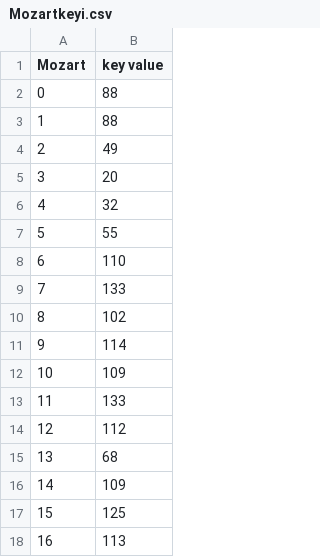
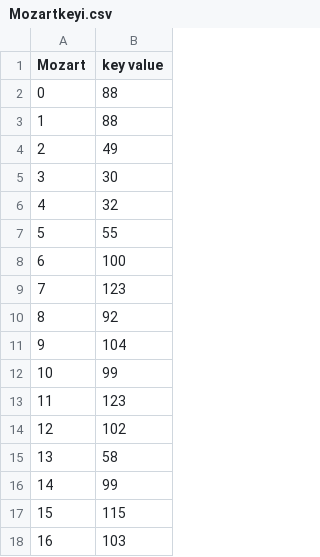
Before and after one commit to hechevr/ky1801, a CSV file: data/Mozart1/Mozartkeyi.csv, drawn as a sheet; only a part is shown; the diff covers the shown part only.

```diff
--- a/data/Mozart1/Mozartkeyi.csv
+++ b/data/Mozart1/Mozartkeyi.csv
@@ -4,15 +4,15 @@ Mozart,key value
 2, 49
-3, 20
+3, 30
 4, 32
 5, 55
-6, 110
-7, 133
-8, 102
-9, 114
-10, 109
-11, 133
-12, 112
-13, 68
-14, 109
-15, 125
-16, 113
+6, 100
+7, 123
+8, 92
+9, 104
+10, 99
+11, 123
+12, 102
+13, 58
+14, 99
+15, 115
+16, 103
```
Also changed, not shown: 170 edited cells elsewhere in this file.
